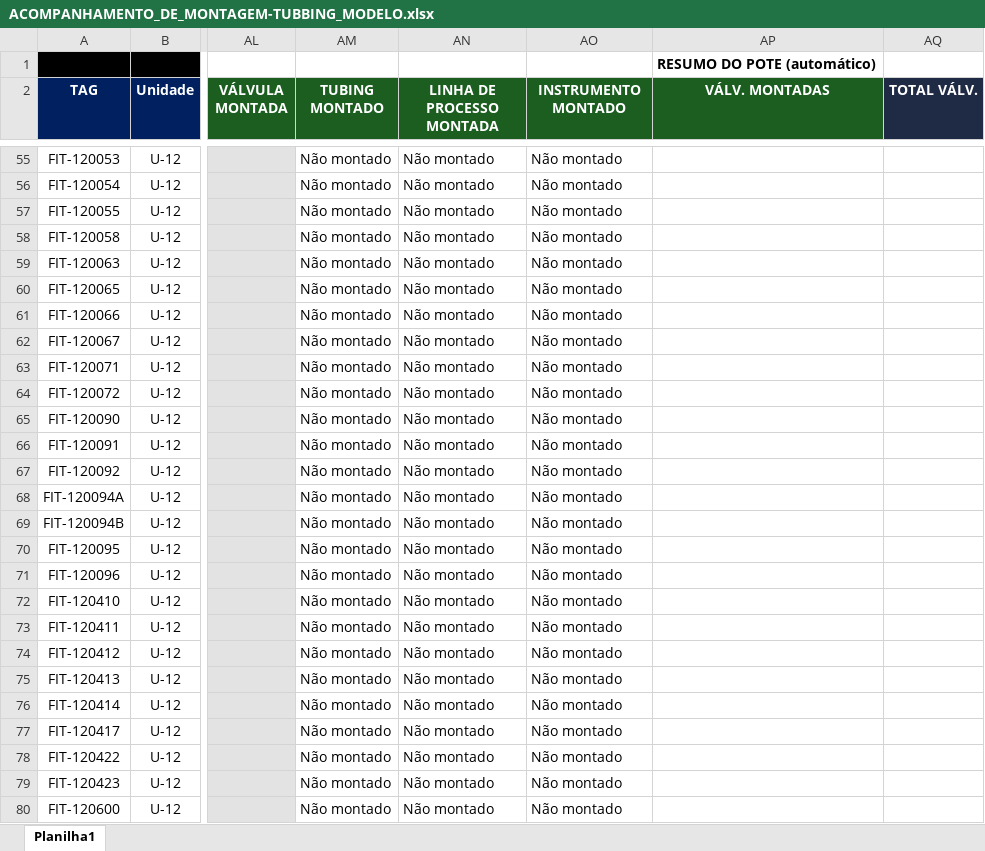
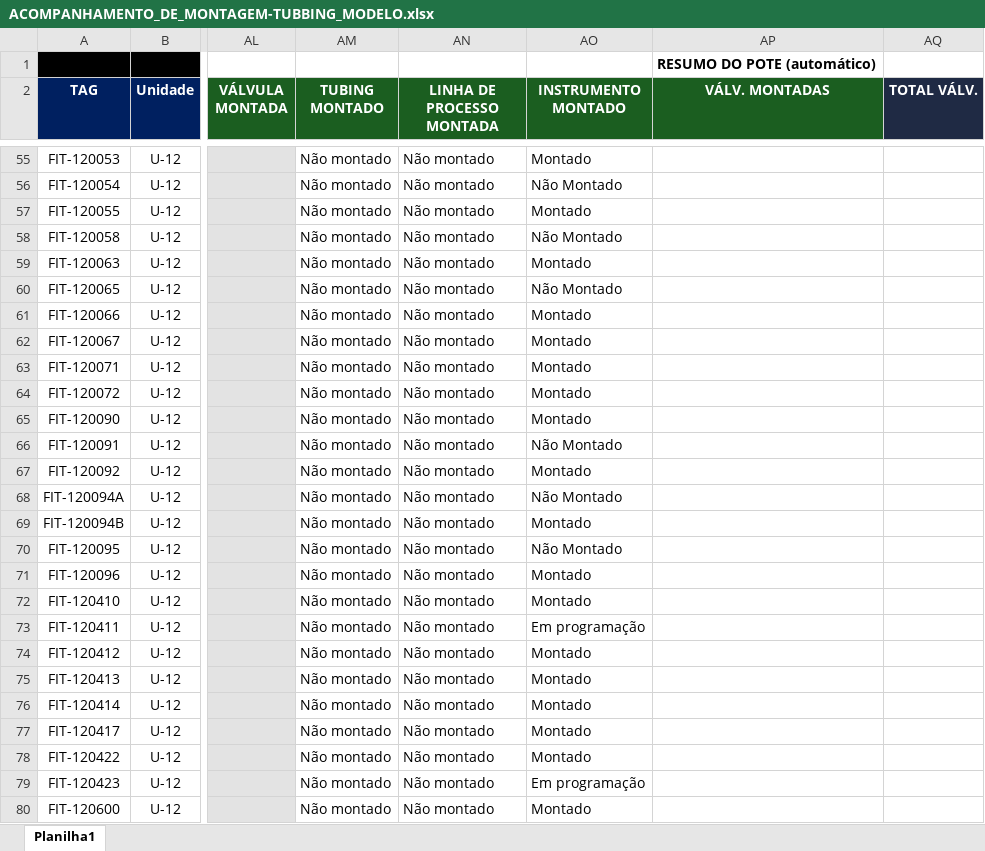
Before and after one commit to LourencoBomfim/Rede_tubbing_U-12, an Excel workbook: ACOMPANHAMENTO_DE_MONTAGEM-TUBBING_MODELO.xlsx, sheet Planilha1, drawn as a sheet; only a part is shown, gaps mark what is left out; values as stored, in another font and other column widths than the file's, no borders; conditional formats not drawn; the diff covers the shown part only; the diff names each change by its address in the sheet, - before the commit and + after, or states it on an @@ line.

```diff
--- a/ACOMPANHAMENTO_DE_MONTAGEM-TUBBING_MODELO.xlsx (sheet Planilha1)
+++ b/ACOMPANHAMENTO_DE_MONTAGEM-TUBBING_MODELO.xlsx (sheet Planilha1)
-AO55 (INSTRUMENTO MONTADO): Não montado
+AO55 (INSTRUMENTO MONTADO): Montado
-AO56 (INSTRUMENTO MONTADO): Não montado
+AO56 (INSTRUMENTO MONTADO): Não Montado
-AO57 (INSTRUMENTO MONTADO): Não montado
+AO57 (INSTRUMENTO MONTADO): Montado
-AO58 (INSTRUMENTO MONTADO): Não montado
+AO58 (INSTRUMENTO MONTADO): Não Montado
-AO59 (INSTRUMENTO MONTADO): Não montado
+AO59 (INSTRUMENTO MONTADO): Montado
-AO60 (INSTRUMENTO MONTADO): Não montado
+AO60 (INSTRUMENTO MONTADO): Não Montado
-AO61:AO65 (INSTRUMENTO MONTADO): Não montado
+AO61:AO65 (INSTRUMENTO MONTADO): Montado
-AO66 (INSTRUMENTO MONTADO): Não montado
+AO66 (INSTRUMENTO MONTADO): Não Montado
-AO67 (INSTRUMENTO MONTADO): Não montado
+AO67 (INSTRUMENTO MONTADO): Montado
-AO68 (INSTRUMENTO MONTADO): Não montado
+AO68 (INSTRUMENTO MONTADO): Não Montado
-AO69 (INSTRUMENTO MONTADO): Não montado
+AO69 (INSTRUMENTO MONTADO): Montado
-AO70 (INSTRUMENTO MONTADO): Não montado
+AO70 (INSTRUMENTO MONTADO): Não Montado
-AO71:AO72 (INSTRUMENTO MONTADO): Não montado
+AO71:AO72 (INSTRUMENTO MONTADO): Montado
-AO73 (INSTRUMENTO MONTADO): Não montado
+AO73 (INSTRUMENTO MONTADO): Em programação
-AO74:AO78 (INSTRUMENTO MONTADO): Não montado
+AO74:AO78 (INSTRUMENTO MONTADO): Montado
-AO79 (INSTRUMENTO MONTADO): Não montado
+AO79 (INSTRUMENTO MONTADO): Em programação
-AO80 (INSTRUMENTO MONTADO): Não montado
+AO80 (INSTRUMENTO MONTADO): Montado
```
Also changed, not shown: 1122 edited cells and cell formats elsewhere in this sheet.
